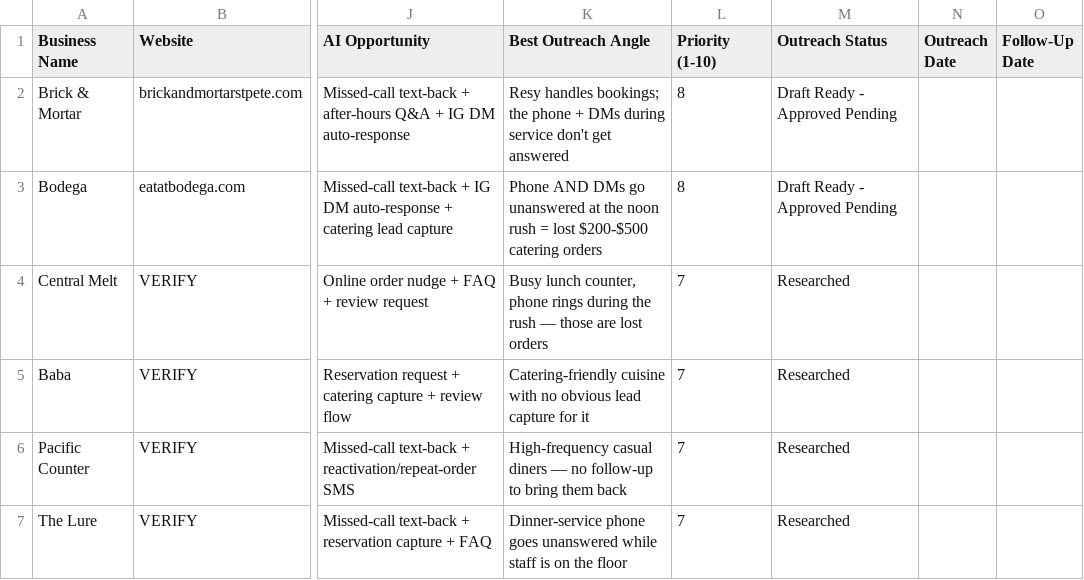
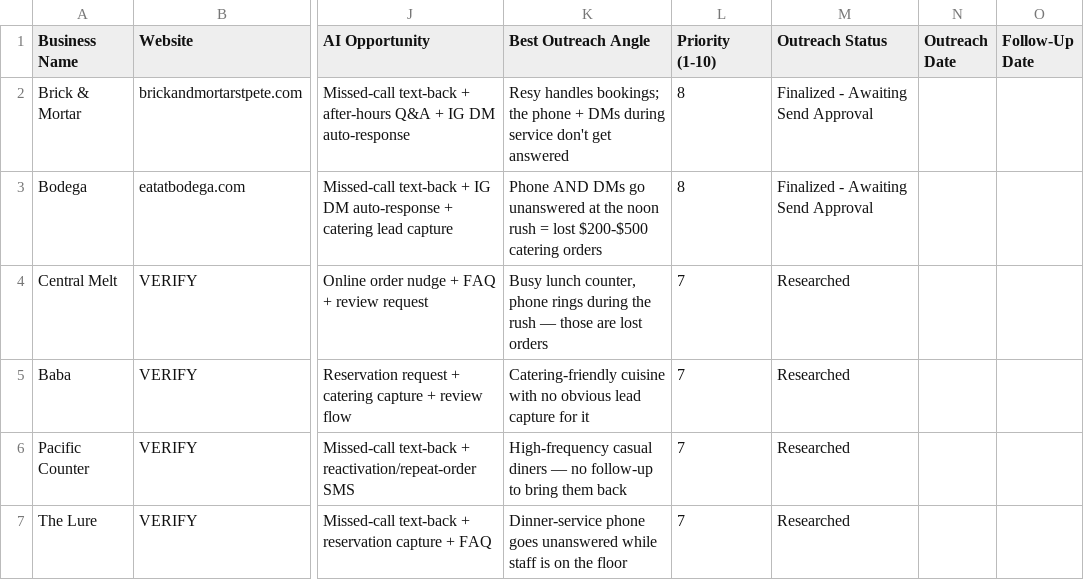
Before and after one commit to kebo3868-dev/Winnersbookmark-Incorporated-, a CSV file: agency/crm/prospect-tracker.csv, drawn as a sheet; only a part is shown, gaps mark what is left out; the diff names each change by its address in the sheet, - before the commit and + after, or states it on an @@ line.

```diff
--- a/agency/crm/prospect-tracker.csv
+++ b/agency/crm/prospect-tracker.csv
-M2:M3 (Outreach Status): Draft Ready - Approved Pending
+M2:M3 (Outreach Status): Finalized - Awaiting Send Approval
```
Also changed, not shown: 1 other file.
